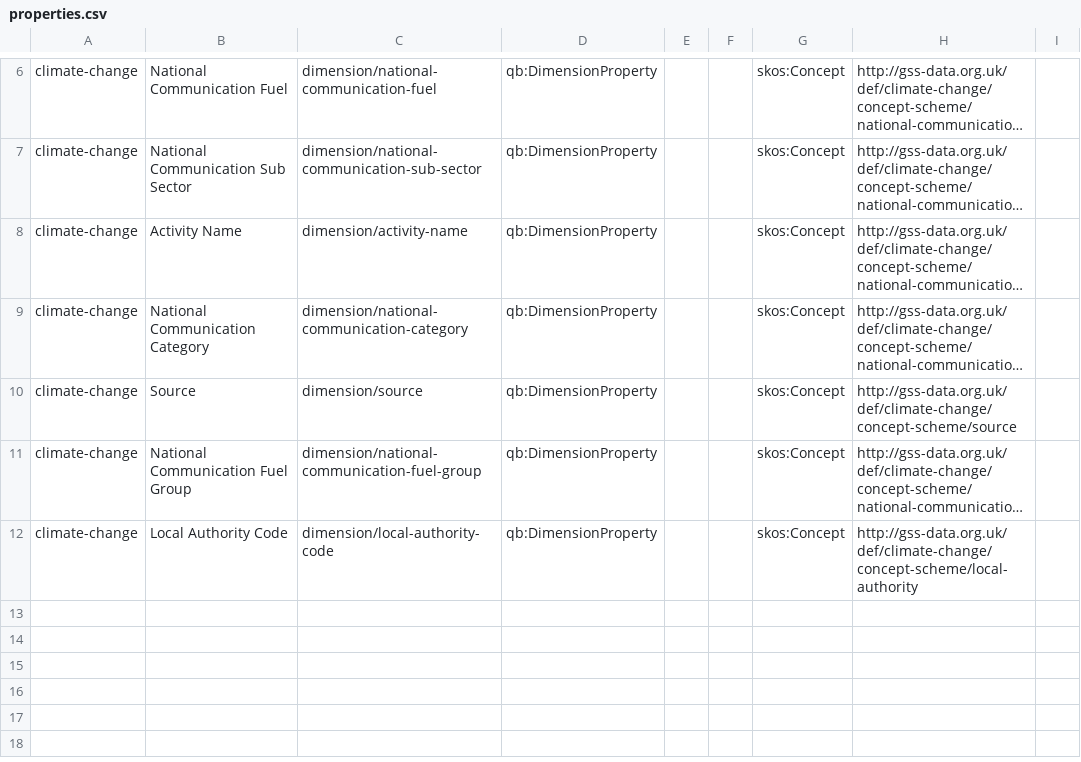
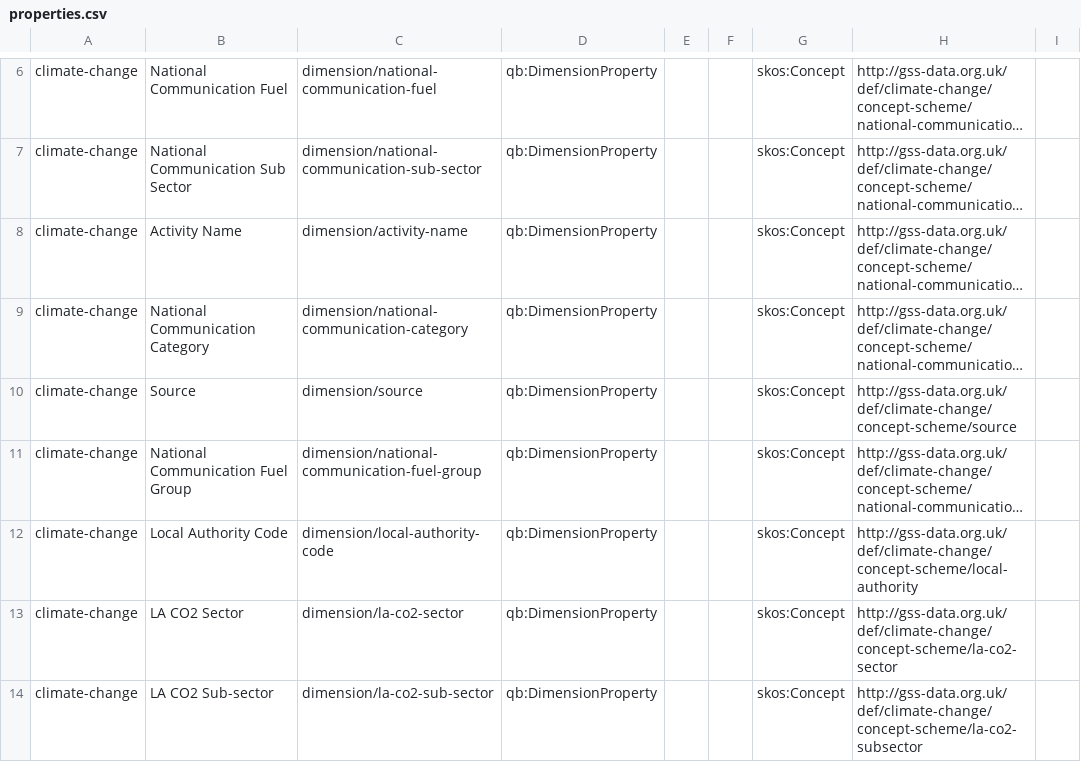
Before and after one commit to GSS-Cogs/family-climate-change, a CSV file: reference/properties.csv, drawn as a sheet; only a part is shown, gaps mark what is left out; long unchanged cells end in …; the diff names each change by its address in the sheet, - before the commit and + after, or states it on an @@ line.

Commit message:
updating properties

```diff
--- a/reference/properties.csv
+++ b/reference/properties.csv
+row 13: climate-change | LA CO2 Sector | dimension/la-co2-sector | qb:DimensionProperty |  |  | skos:Concept | http://gss-data.org.uk/def/climate-change/concept-scheme/la-co2-sector
+row 14: climate-change | LA CO2 Sub-sector | dimension/la-co2-sub-sector | qb:DimensionProperty |  |  | skos:Concept | http://gss-data.org.uk/def/climate-change/concept-scheme/la-co2-subsector
```
